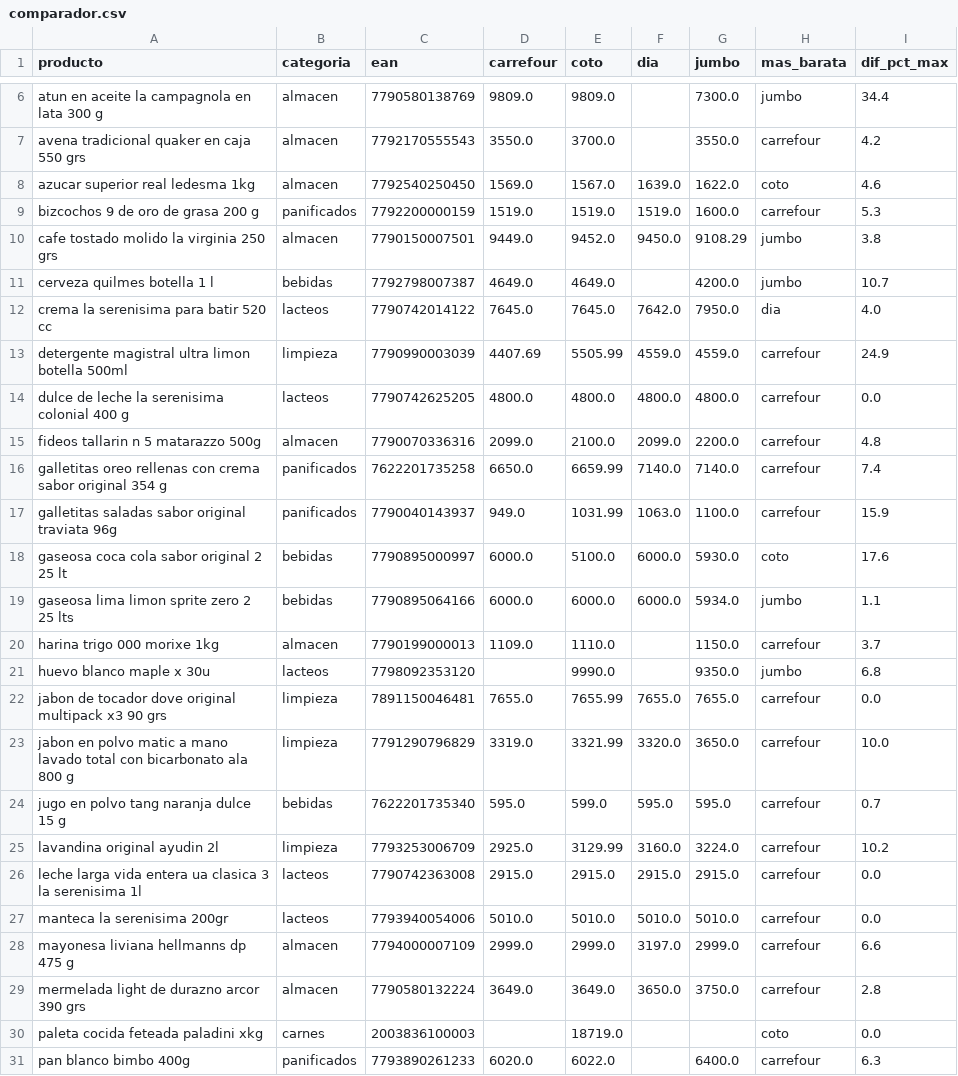
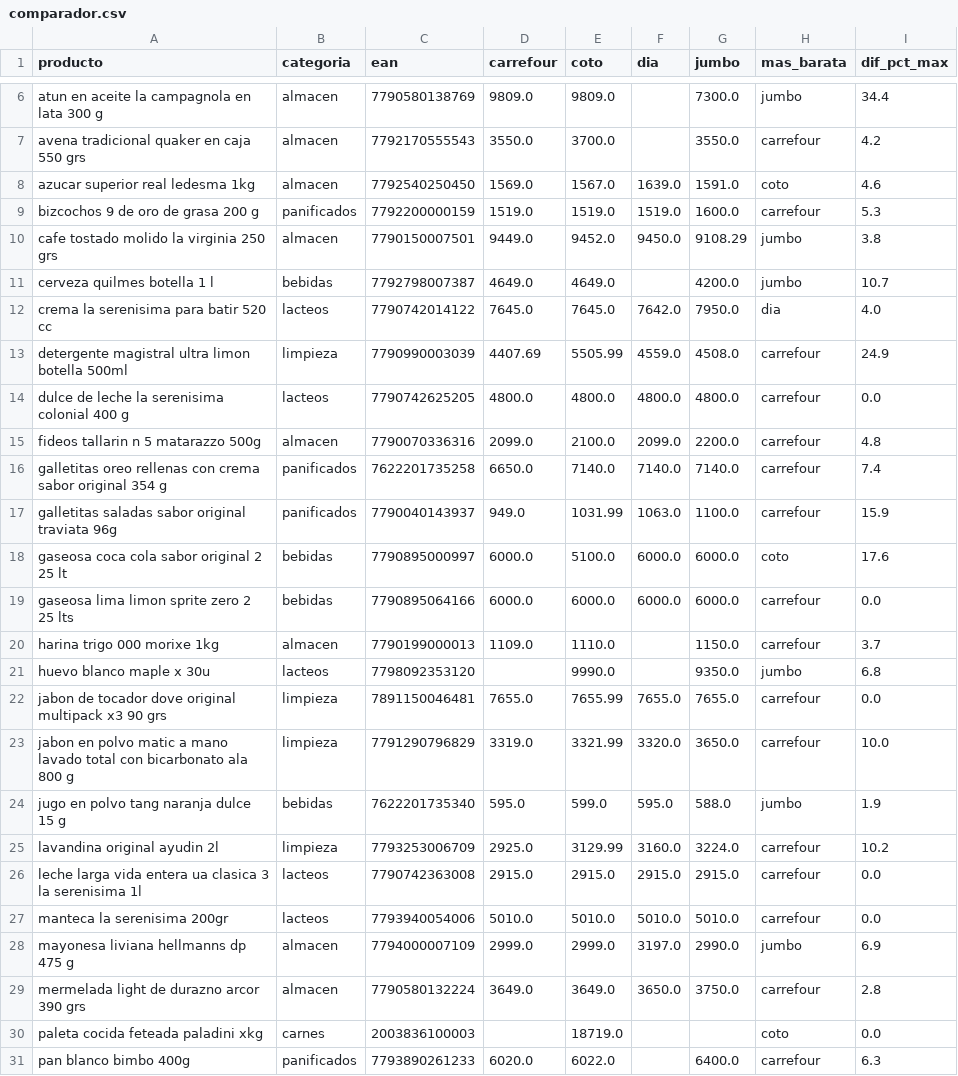
Before and after one commit to licgermancardenas-crypto/precios_argentina2026, a CSV file: data/public/comparador.csv, drawn as a sheet; only a part is shown, gaps mark what is left out.

```diff
--- a/data/public/comparador.csv
+++ b/data/public/comparador.csv
@@ -7,3 +7,3 @@ atun en aceite la campagnola en lata 300 g,almacen,7790580138769,9809.0,9809.0,,
 avena tradicional quaker en caja 550 grs,almacen,7792170555543,3550.0,3700.0,,3550.0,carrefour,4.2
-azucar superior real ledesma 1kg,almacen,7792540250450,1569.0,1567.0,1639.0,1622.0,coto,4.6
+azucar superior real ledesma 1kg,almacen,7792540250450,1569.0,1567.0,1639.0,1591.0,coto,4.6
 bizcochos 9 de oro de grasa 200 g,panificados,7792200000159,1519.0,1519.0,1519.0,1600.0,carrefour,5.3
@@ -12,9 +12,9 @@ cerveza quilmes botella 1 l,bebidas,7792798007387,4649.0,4649.0,,4200.0,jumbo,10
 crema la serenisima para batir 520 cc,lacteos,7790742014122,7645.0,7645.0,7642.0,7950.0,dia,4.0
-detergente magistral ultra limon botella 500ml,limpieza,7790990003039,4407.69,5505.99,4559.0,4559.0,carrefour,24.9
+detergente magistral ultra limon botella 500ml,limpieza,7790990003039,4407.69,5505.99,4559.0,4508.0,carrefour,24.9
 dulce de leche la serenisima colonial 400 g,lacteos,7790742625205,4800.0,4800.0,4800.0,4800.0,carrefour,0.0
 fideos tallarin n 5 matarazzo 500g,almacen,7790070336316,2099.0,2100.0,2099.0,2200.0,carrefour,4.8
-galletitas oreo rellenas con crema sabor original 354 g,panificados,7622201735258,6650.0,6659.99,7140.0,7140.0,carrefour,7.4
+galletitas oreo rellenas con crema sabor original 354 g,panificados,7622201735258,6650.0,7140.0,7140.0,7140.0,carrefour,7.4
 galletitas saladas sabor original traviata 96g,panificados,7790040143937,949.0,1031.99,1063.0,1100.0,carrefour,15.9
-gaseosa coca cola sabor original 2 25 lt,bebidas,7790895000997,6000.0,5100.0,6000.0,5930.0,coto,17.6
-gaseosa lima limon sprite zero 2 25 lts,bebidas,7790895064166,6000.0,6000.0,6000.0,5934.0,jumbo,1.1
+gaseosa coca cola sabor original 2 25 lt,bebidas,7790895000997,6000.0,5100.0,6000.0,6000.0,coto,17.6
+gaseosa lima limon sprite zero 2 25 lts,bebidas,7790895064166,6000.0,6000.0,6000.0,6000.0,carrefour,0.0
 harina trigo 000 morixe 1kg,almacen,7790199000013,1109.0,1110.0,,1150.0,carrefour,3.7
@@ -23,3 +23,3 @@ jabon de tocador dove original multipack x3 90 grs,limpieza,7891150046481,7655.0
 jabon en polvo matic a mano lavado total con bicarbonato ala 800 g,limpieza,7791290796829,3319.0,3321.99,3320.0,3650.0,carrefour,10.0
-jugo en polvo tang naranja dulce 15 g,bebidas,7622201735340,595.0,599.0,595.0,595.0,carrefour,0.7
+jugo en polvo tang naranja dulce 15 g,bebidas,7622201735340,595.0,599.0,595.0,588.0,jumbo,1.9
 lavandina original ayudin 2l,limpieza,7793253006709,2925.0,3129.99,3160.0,3224.0,carrefour,10.2
@@ -27,3 +27,3 @@ leche larga vida entera ua clasica 3 la serenisima 1l,lacteos,7790742363008,2915
 manteca la serenisima 200gr,lacteos,7793940054006,5010.0,5010.0,5010.0,5010.0,carrefour,0.0
-mayonesa liviana hellmanns dp 475 g,almacen,7794000007109,2999.0,2999.0,3197.0,2999.0,carrefour,6.6
+mayonesa liviana hellmanns dp 475 g,almacen,7794000007109,2999.0,2999.0,3197.0,2990.0,jumbo,6.9
 mermelada light de durazno arcor 390 grs,almacen,7790580132224,3649.0,3649.0,3650.0,3750.0,carrefour,2.8
```
Also changed, not shown: data/public/indice_canasta.csv, data/public/regresores.csv, 12 other files.
